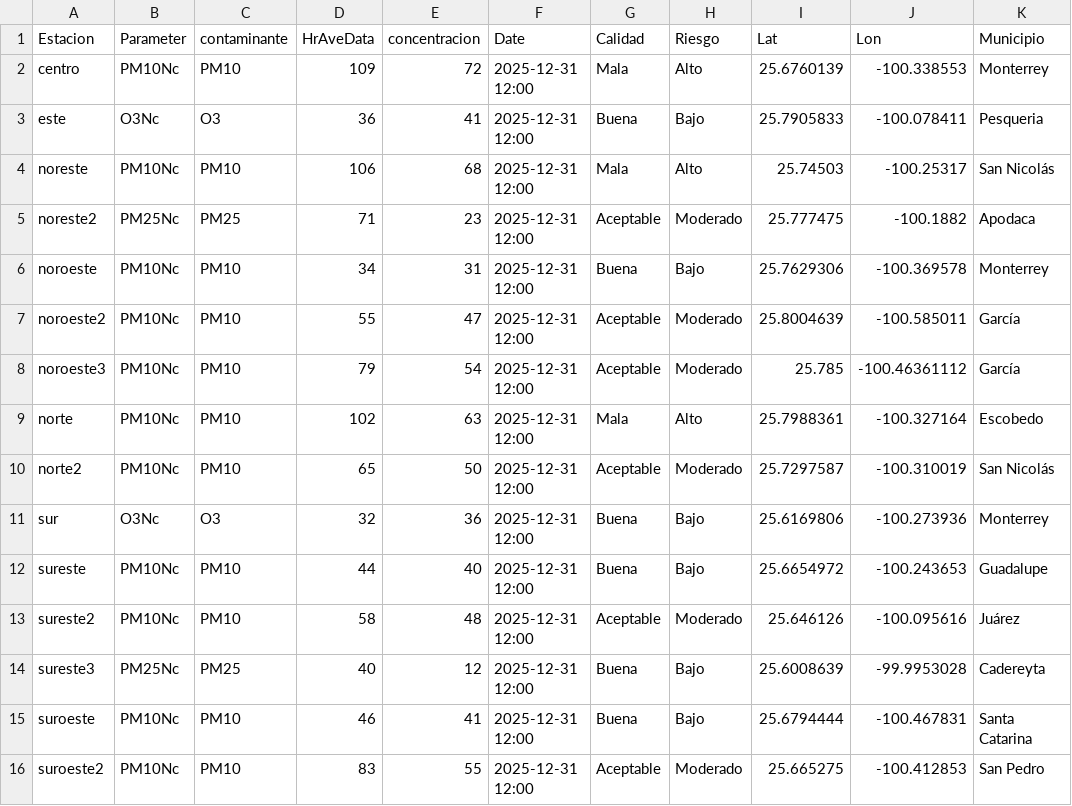
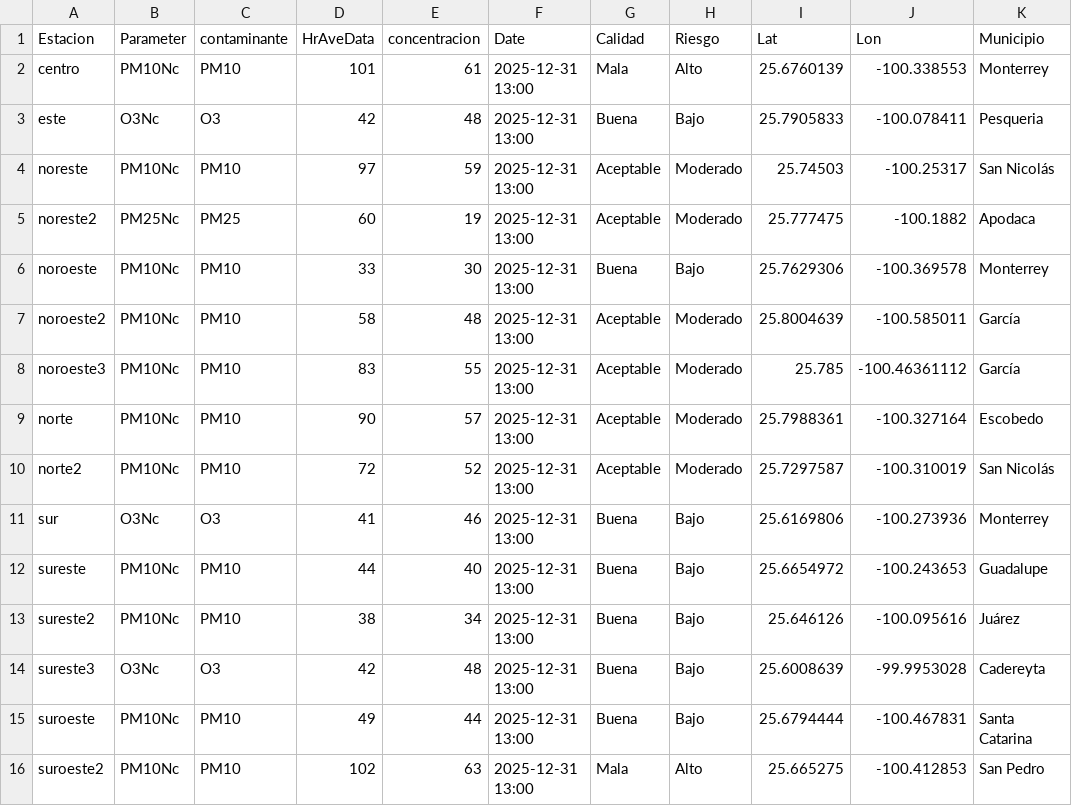
Before and after one commit to LuisRodarteC/AIRENL, a CSV file: aire_monterrey.csv, drawn as a sheet; only a part is shown; the diff names each change by its address in the sheet, - before the commit and + after, or states it on an @@ line.

```diff
--- a/aire_monterrey.csv
+++ b/aire_monterrey.csv
-D2 (HrAveData): 109
+D2 (HrAveData): 101
-E2 (concentracion): 72
+E2 (concentracion): 61
-F2:F16 (Date): 2025-12-31 12:00
+F2:F16 (Date): 2025-12-31 13:00
-D3 (HrAveData): 36
+D3 (HrAveData): 42
-E3 (concentracion): 41
+E3 (concentracion): 48
-D4 (HrAveData): 106
+D4 (HrAveData): 97
-E4 (concentracion): 68
+E4 (concentracion): 59
-G4 (Calidad): Mala
+G4 (Calidad): Aceptable
-H4 (Riesgo): Alto
+H4 (Riesgo): Moderado
-D5 (HrAveData): 71
+D5 (HrAveData): 60
-E5 (concentracion): 23
+E5 (concentracion): 19
-D6 (HrAveData): 34
+D6 (HrAveData): 33
-E6 (concentracion): 31
+E6 (concentracion): 30
-D7 (HrAveData): 55
+D7 (HrAveData): 58
-E7 (concentracion): 47
+E7 (concentracion): 48
-D8 (HrAveData): 79
+D8 (HrAveData): 83
-E8 (concentracion): 54
+E8 (concentracion): 55
-D9 (HrAveData): 102
+D9 (HrAveData): 90
-E9 (concentracion): 63
+E9 (concentracion): 57
-G9 (Calidad): Mala
+G9 (Calidad): Aceptable
-H9 (Riesgo): Alto
+H9 (Riesgo): Moderado
-D10 (HrAveData): 65
+D10 (HrAveData): 72
-E10 (concentracion): 50
+E10 (concentracion): 52
-D11 (HrAveData): 32
+D11 (HrAveData): 41
-E11 (concentracion): 36
+E11 (concentracion): 46
-D13 (HrAveData): 58
+D13 (HrAveData): 38
-E13 (concentracion): 48
+E13 (concentracion): 34
-G13 (Calidad): Aceptable
+G13 (Calidad): Buena
-H13 (Riesgo): Moderado
+H13 (Riesgo): Bajo
-B14 (Parameter): PM25Nc
+B14 (Parameter): O3Nc
-C14 (contaminante): PM25
+C14 (contaminante): O3
-D14 (HrAveData): 40
+D14 (HrAveData): 42
-E14 (concentracion): 12
+E14 (concentracion): 48
-D15 (HrAveData): 46
+D15 (HrAveData): 49
-E15 (concentracion): 41
+E15 (concentracion): 44
-D16 (HrAveData): 83
+D16 (HrAveData): 102
-E16 (concentracion): 55
+E16 (concentracion): 63
-G16 (Calidad): Aceptable
+G16 (Calidad): Mala
-H16 (Riesgo): Moderado
+H16 (Riesgo): Alto
```
Also changed, not shown: aire_indice_api_ancho.csv, aire_indice_api_ancho_historico.csv.
